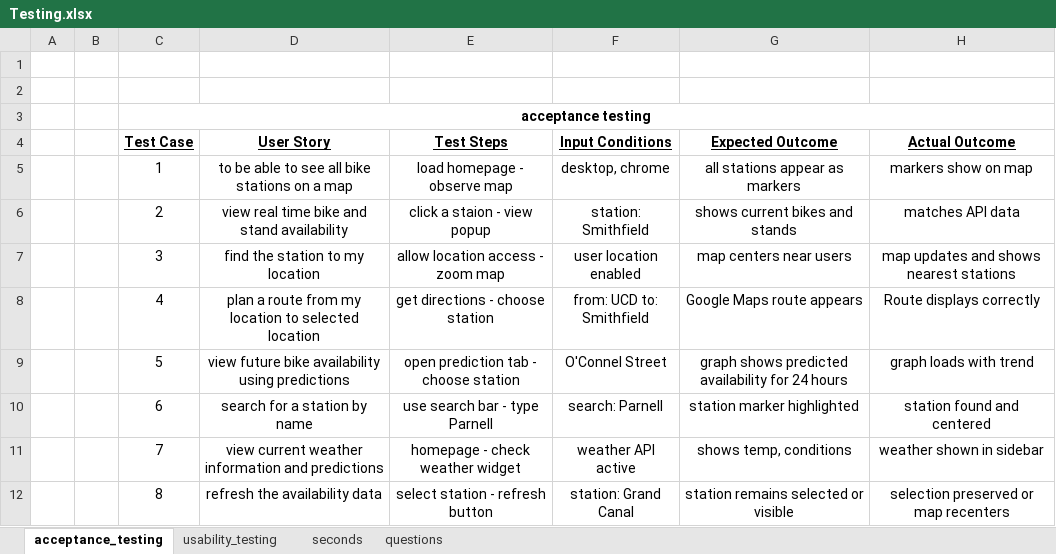
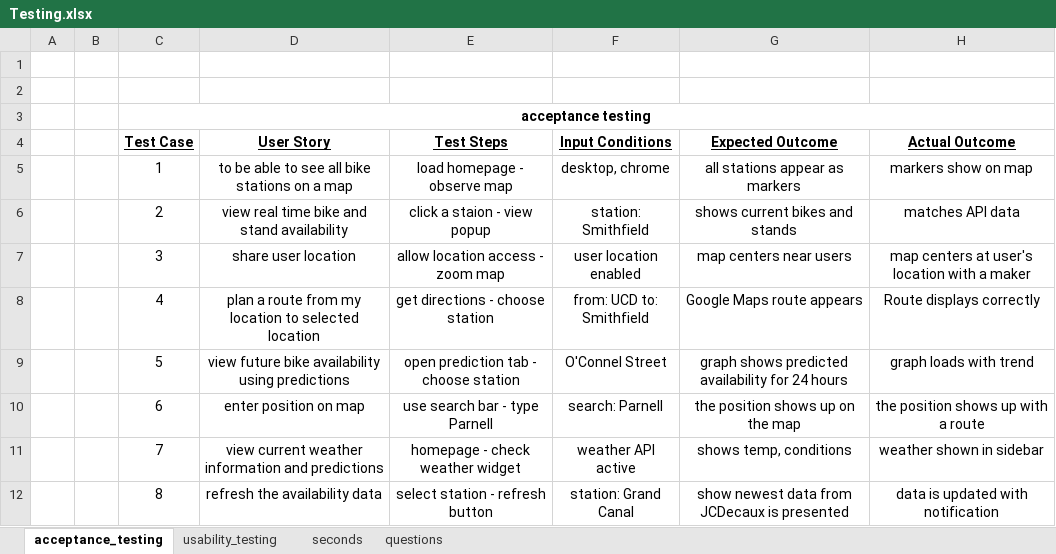
Before and after one commit to zeli8888/BikeShareApp, an Excel workbook: report/Testing.xlsx, sheet acceptance_testing, drawn as a sheet; values as stored, in another font and other column widths than the file's, no borders; the diff names each change by its address in the sheet, - before the commit and + after, or states it on an @@ line.

Commit message:
docs(report): table update

```diff
--- a/report/Testing.xlsx (sheet acceptance_testing)
+++ b/report/Testing.xlsx (sheet acceptance_testing)
-D7 (User Story): find the station to my location
+D7 (User Story): share user location
-H7 (Actual Outcome): map updates and shows nearest stations
+H7 (Actual Outcome): map centers at user's location with a maker
-D10 (User Story): search for a station by name
+D10 (User Story): enter position on map
-G10 (Expected Outcome): station marker highlighted
+G10 (Expected Outcome): the position shows up on the map
-H10 (Actual Outcome): station found and centered
+H10 (Actual Outcome): the position shows up with a route
-G12 (Expected Outcome): station remains selected or visible
+G12 (Expected Outcome): show newest data from JCDecaux is presented
-H12 (Actual Outcome): selection preserved or map recenters
+H12 (Actual Outcome): data is updated with notification
```
Also changed, not shown: sheet usability_testing.
